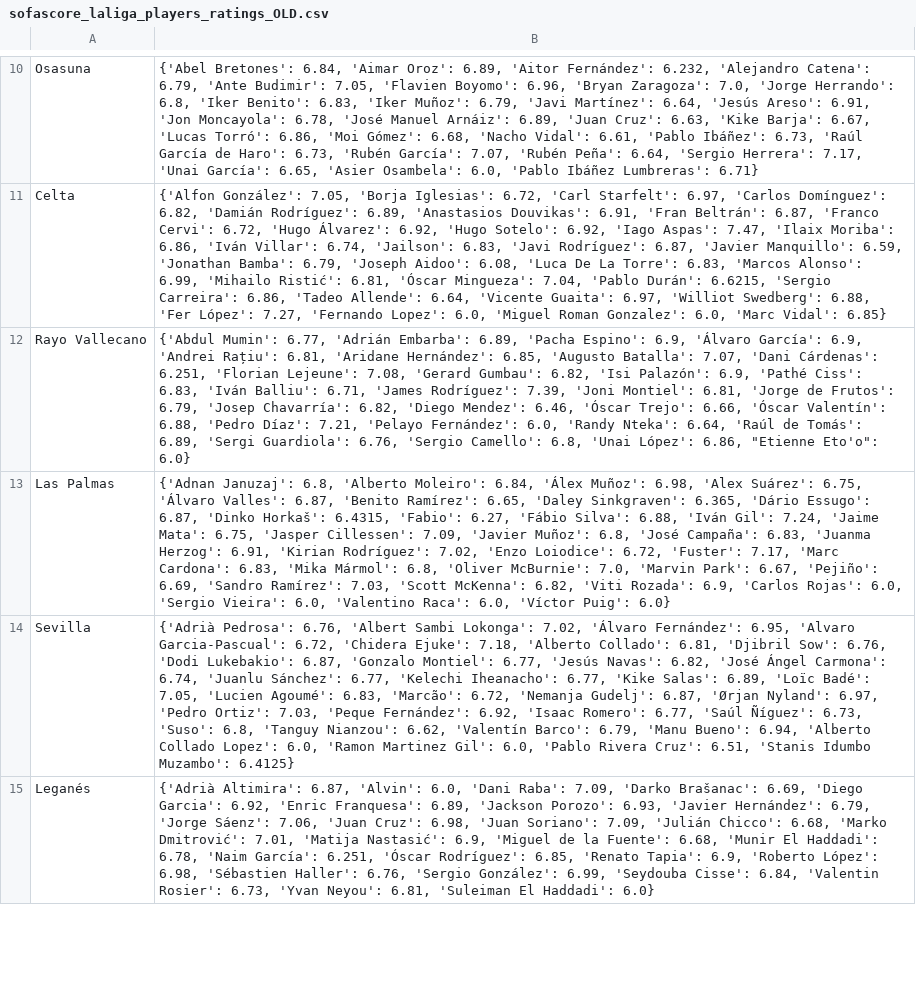
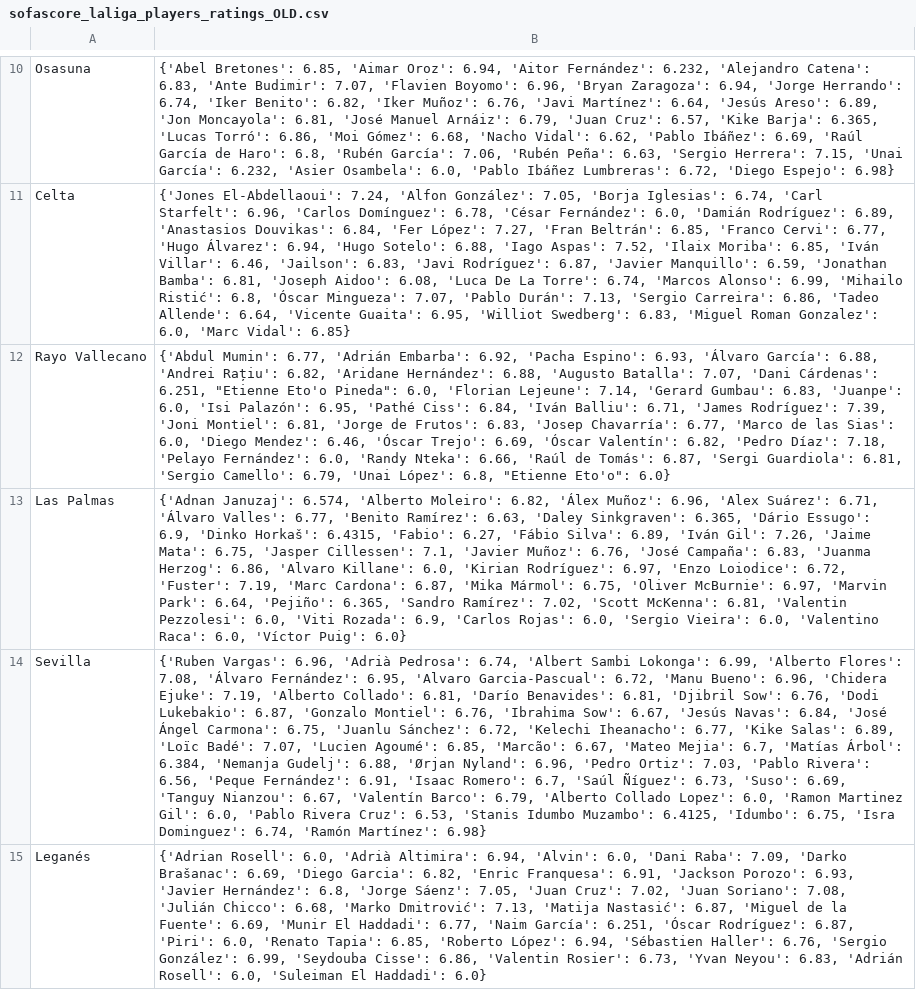
Before and after one commit to pabloroldan98/knapsack-football-formations, a CSV file: csv_files/sofascore_laliga_players_ratings_OLD.csv, drawn as a sheet; only a part is shown, gaps mark what is left out; the diff covers the shown part only; the diff names each change by its address in the sheet, - before the commit and + after, or states it on an @@ line.

```diff
--- a/csv_files/sofascore_laliga_players_ratings_OLD.csv
+++ b/csv_files/sofascore_laliga_players_ratings_OLD.csv
-B10: {'Abel Bretones': 6.84, 'Aimar Oroz': 6.89, 'Aitor Fernández': 6.232, 'Alejandro Catena': 6.79, 'Ante Budimir': 7.05, 'Flavien Boyomo': 6.96, 'Bryan Zaragoza': 7.0, 'Jorge Herrando': 6.8, 'Iker Benito': 6.83, 'Iker Muñoz': 6.79, 'Javi Martínez': 6.64, 'Jesús Areso': 6.91, 'Jon Moncayola': 6.78, 'José Manuel Arnáiz': 6.89, 'Juan Cruz': 6.63, 'Kike Barja': 6.67, 'Lucas Torró': 6.86, 'Moi Gómez': 6.68, 'Nacho Vidal': 6.61, 'Pablo Ibáñez': 6.73, 'Raúl García de Haro': 6.73, 'Rubén García': 7.07, 'Rubén Peña': 6.64, 'Sergio Herrera': 7.17, 'Unai García': 6.65, 'Asier Osambela': 6.0, 'Pablo Ibáñez Lumbreras': 6.71}
+B10: {'Abel Bretones': 6.85, 'Aimar Oroz': 6.94, 'Aitor Fernández': 6.232, 'Alejandro Catena': 6.83, 'Ante Budimir': 7.07, 'Flavien Boyomo': 6.96, 'Bryan Zaragoza': 6.94, 'Jorge Herrando': 6.74, 'Iker Benito': 6.82, 'Iker Muñoz': 6.76, 'Javi Martínez': 6.64, 'Jesús Areso': 6.89, 'Jon Moncayola': 6.81, 'José Manuel Arnáiz': 6.79, 'Juan Cruz': 6.57, 'Kike Barja': 6.365, 'Lucas Torró': 6.86, 'Moi Gómez': 6.68, 'Nacho Vidal': 6.62, 'Pablo Ibáñez': 6.69, 'Raúl García de Haro': 6.8, 'Rubén García': 7.06, 'Rubén Peña': 6.63, 'Sergio Herrera': 7.15, 'Unai García': 6.232, 'Asier Osambela': 6.0, 'Pablo Ibáñez Lumbreras': 6.72, 'Diego Espejo': 6.98}
-B11: {'Alfon González': 7.05, 'Borja Iglesias': 6.72, 'Carl Starfelt': 6.97, 'Carlos Domínguez': 6.82, 'Damián Rodríguez': 6.89, 'Anastasios Douvikas': 6.91, 'Fran Beltrán': 6.87, 'Franco Cervi': 6.72, 'Hugo Álvarez': 6.92, 'Hugo Sotelo': 6.92, 'Iago Aspas': 7.47, 'Ilaix Moriba': 6.86, 'Iván Villar': 6.74, 'Jailson': 6.83, 'Javi Rodríguez': 6.87, 'Javier Manquillo': 6.59, 'Jonathan Bamba': 6.79, 'Joseph Aidoo': 6.08, 'Luca De La Torre': 6.83, 'Marcos Alonso': 6.99, 'Mihailo Ristić': 6.81, 'Óscar Mingueza': 7.04, 'Pablo Durán': 6.6215, 'Sergio Carreira': 6.86, 'Tadeo Allende': 6.64, 'Vicente Guaita': 6.97, 'Williot Swedberg': 6.88, 'Fer López': 7.27, 'Fernando Lopez': 6.0, 'Miguel Roman…
+B11: {'Jones El-Abdellaoui': 7.24, 'Alfon González': 7.05, 'Borja Iglesias': 6.74, 'Carl Starfelt': 6.96, 'Carlos Domínguez': 6.78, 'César Fernández': 6.0, 'Damián Rodríguez': 6.89, 'Anastasios Douvikas': 6.84, 'Fer López': 7.27, 'Fran Beltrán': 6.85, 'Franco Cervi': 6.77, 'Hugo Álvarez': 6.94, 'Hugo Sotelo': 6.88, 'Iago Aspas': 7.52, 'Ilaix Moriba': 6.85, 'Iván Villar': 6.46, 'Jailson': 6.83, 'Javi Rodríguez': 6.87, 'Javier Manquillo': 6.59, 'Jonathan Bamba': 6.81, 'Joseph Aidoo': 6.08, 'Luca De La Torre': 6.74, 'Marcos Alonso': 6.99, 'Mihailo Ristić': 6.8, 'Óscar Mingueza': 7.07, 'Pablo Durán': 7.13, 'Sergio Carreira': 6.86, 'Tadeo Allende': 6.64, 'Vicente Guaita': 6.95, 'Williot Swedberg': 6.83, 'Miguel Roman…
-B12: …'Adrián Embarba': 6.89, 'Pacha Espino': 6.9, 'Álvaro García': 6.9, 'Andrei Rațiu': 6.81, 'Aridane Hernández': 6.85, 'Augusto Batalla': 7.07, 'Dani Cárdenas': 6.251, 'Florian Lejeune': 7.08, 'Gerard Gumbau': 6.82, 'Isi Palazón': 6.9, 'Pathé Ciss': 6.83, 'Iván Balliu': 6.71, 'James Rodríguez': 7.39, 'Joni Montiel': 6.81, 'Jorge de Frutos': 6.79, 'Josep Chavarría': 6.82, 'Diego Mendez': 6.46, 'Óscar Trejo': 6.66, 'Óscar Valentín': 6.88, 'Pedro Díaz': 7.21, 'Pelayo Fernández': 6.0, 'Randy Nteka': 6.64, 'Raúl de Tomás': 6.89, 'Sergi Guardiola': 6.76, 'Sergio Camello': 6.8, 'Unai López': 6.86, "Etienne Eto'o":…
+B12: …'Adrián Embarba': 6.92, 'Pacha Espino': 6.93, 'Álvaro García': 6.88, 'Andrei Rațiu': 6.82, 'Aridane Hernández': 6.88, 'Augusto Batalla': 7.07, 'Dani Cárdenas': 6.251, "Etienne Eto'o Pineda": 6.0, 'Florian Lejeune': 7.14, 'Gerard Gumbau': 6.83, 'Juanpe': 6.0, 'Isi Palazón': 6.95, 'Pathé Ciss': 6.84, 'Iván Balliu': 6.71, 'James Rodríguez': 7.39, 'Joni Montiel': 6.81, 'Jorge de Frutos': 6.83, 'Josep Chavarría': 6.77, 'Marco de las Sias': 6.0, 'Diego Mendez': 6.46, 'Óscar Trejo': 6.69, 'Óscar Valentín': 6.82, 'Pedro Díaz': 7.18, 'Pelayo Fernández': 6.0, 'Randy Nteka': 6.66, 'Raúl de Tomás': 6.87, 'Sergi Guardiola': 6.81, 'Sergio Camello': 6.79, 'Unai López': 6.8, "Etienne Eto'o":…
-B13: {'Adnan Januzaj': 6.8, 'Alberto Moleiro': 6.84, 'Álex Muñoz': 6.98, 'Alex Suárez': 6.75, 'Álvaro Valles': 6.87, 'Benito Ramírez': 6.65, 'Daley Sinkgraven': 6.365, 'Dário Essugo': 6.87, 'Dinko Horkaš': 6.4315, 'Fabio': 6.27, 'Fábio Silva': 6.88, 'Iván Gil': 7.24, 'Jaime Mata': 6.75, 'Jasper Cillessen': 7.09, 'Javier Muñoz': 6.8, 'José Campaña': 6.83, 'Juanma Herzog': 6.91, 'Kirian Rodríguez': 7.02, 'Enzo Loiodice': 6.72, 'Fuster': 7.17, 'Marc Cardona': 6.83, 'Mika Mármol': 6.8, 'Oliver McBurnie': 7.0, 'Marvin Park': 6.67, 'Pejiño': 6.69, 'Sandro Ramírez': 7.03, 'Scott McKenna': 6.82, 'Viti Rozada':…
+B13: {'Adnan Januzaj': 6.574, 'Alberto Moleiro': 6.82, 'Álex Muñoz': 6.96, 'Alex Suárez': 6.71, 'Álvaro Valles': 6.77, 'Benito Ramírez': 6.63, 'Daley Sinkgraven': 6.365, 'Dário Essugo': 6.9, 'Dinko Horkaš': 6.4315, 'Fabio': 6.27, 'Fábio Silva': 6.89, 'Iván Gil': 7.26, 'Jaime Mata': 6.75, 'Jasper Cillessen': 7.1, 'Javier Muñoz': 6.76, 'José Campaña': 6.83, 'Juanma Herzog': 6.86, 'Alvaro Killane': 6.0, 'Kirian Rodríguez': 6.97, 'Enzo Loiodice': 6.72, 'Fuster': 7.19, 'Marc Cardona': 6.87, 'Mika Mármol': 6.75, 'Oliver McBurnie': 6.97, 'Marvin Park': 6.64, 'Pejiño': 6.365, 'Sandro Ramírez': 7.02, 'Scott McKenna': 6.81, 'Valentin Pezzolesi': 6.0, 'Viti Rozada':…
-B14: {'Adrià Pedrosa': 6.76, 'Albert Sambi Lokonga': 7.02, 'Álvaro Fernández': 6.95, 'Alvaro Garcia-Pascual': 6.72, 'Chidera Ejuke': 7.18, 'Alberto Collado': 6.81, 'Djibril Sow': 6.76, 'Dodi Lukebakio': 6.87, 'Gonzalo Montiel': 6.77, 'Jesús Navas': 6.82, 'José Ángel Carmona': 6.74, 'Juanlu Sánchez': 6.77, 'Kelechi Iheanacho': 6.77, 'Kike Salas': 6.89, 'Loïc Badé': 7.05, 'Lucien Agoumé': 6.83, 'Marcão': 6.72, 'Nemanja Gudelj': 6.87, 'Ørjan Nyland': 6.97, 'Pedro Ortiz': 7.03, 'Peque Fernández': 6.92, 'Isaac Romero': 6.77, 'Saúl Ñíguez': 6.73, 'Suso': 6.8, 'Tanguy Nianzou': 6.62, 'Valentín Barco': 6.79, 'Manu Bueno': 6.94, 'Alberto Collado Lopez': 6.0, 'Ramon Martinez Gil': 6.0, 'Pablo Rivera Cruz': 6.51, 'Stanis Idumbo Muzambo': 6.4125}
+B14: {'Ruben Vargas': 6.96, 'Adrià Pedrosa': 6.74, 'Albert Sambi Lokonga': 6.99, 'Alberto Flores': 7.08, 'Álvaro Fernández': 6.95, 'Alvaro Garcia-Pascual': 6.72, 'Manu Bueno': 6.96, 'Chidera Ejuke': 7.19, 'Alberto Collado': 6.81, 'Darío Benavides': 6.81, 'Djibril Sow': 6.76, 'Dodi Lukebakio': 6.87, 'Gonzalo Montiel': 6.76, 'Ibrahima Sow': 6.67, 'Jesús Navas': 6.84, 'José Ángel Carmona': 6.75, 'Juanlu Sánchez': 6.72, 'Kelechi Iheanacho': 6.77, 'Kike Salas': 6.89, 'Loïc Badé': 7.07, 'Lucien Agoumé': 6.85, 'Marcão': 6.67, 'Mateo Mejia': 6.7, 'Matías Árbol': 6.384, 'Nemanja Gudelj': 6.88, 'Ørjan Nyland': 6.96, 'Pedro Ortiz': 7.03, 'Pablo Rivera': 6.56, 'Peque Fernández': 6.91, 'Isaac Romero': 6.7, 'Saúl Ñíguez': 6.73, 'Suso': 6.69, 'Tanguy Nianzou': 6.67, 'Valentín Barco': 6.79, 'Alberto Collado Lopez': 6.0, 'Ramon Martinez Gil': 6.0, 'Pablo Rivera Cruz': 6.53, 'Stanis Idumbo Muzambo': 6.4125, 'Idumbo': 6.75, 'Isra Dominguez': 6.74, 'Ramón Martínez': 6.98}
-B15: {'Adrià Altimira': 6.87, 'Alvin': 6.0, 'Dani Raba': 7.09, 'Darko Brašanac': 6.69, 'Diego Garcia': 6.92, 'Enric Franquesa': 6.89, 'Jackson Porozo': 6.93, 'Javier Hernández': 6.79, 'Jorge Sáenz': 7.06, 'Juan Cruz': 6.98, 'Juan Soriano': 7.09, 'Julián Chicco': 6.68, 'Marko Dmitrović': 7.01, 'Matija Nastasić': 6.9, 'Miguel de la Fuente': 6.68, 'Munir El Haddadi': 6.78, 'Naim García': 6.251, 'Óscar Rodríguez': 6.85, 'Renato Tapia': 6.9, 'Roberto López': 6.98, 'Sébastien Haller': 6.76, 'Sergio González': 6.99, 'Seydouba Cisse': 6.84, 'Valentin Rosier': 6.73, 'Yvan Neyou': 6.81, 'Suleiman El…
+B15: {'Adrian Rosell': 6.0, 'Adrià Altimira': 6.94, 'Alvin': 6.0, 'Dani Raba': 7.09, 'Darko Brašanac': 6.69, 'Diego Garcia': 6.82, 'Enric Franquesa': 6.91, 'Jackson Porozo': 6.93, 'Javier Hernández': 6.8, 'Jorge Sáenz': 7.05, 'Juan Cruz': 7.02, 'Juan Soriano': 7.08, 'Julián Chicco': 6.68, 'Marko Dmitrović': 7.13, 'Matija Nastasić': 6.87, 'Miguel de la Fuente': 6.69, 'Munir El Haddadi': 6.77, 'Naim García': 6.251, 'Óscar Rodríguez': 6.87, 'Piri': 6.0, 'Renato Tapia': 6.85, 'Roberto López': 6.94, 'Sébastien Haller': 6.76, 'Sergio González': 6.99, 'Seydouba Cisse': 6.86, 'Valentin Rosier': 6.73, 'Yvan Neyou': 6.83, 'Adrián Rosell': 6.0, 'Suleiman El…
```
Also changed, not shown: 1 added row, 1 removed row and 13 edited cells elsewhere in this file, csv_files/futbolfantasy_laliga_players_start_probabilities.csv, csv_files/futmondo_laliga_players_positions.csv, 17 other files.
